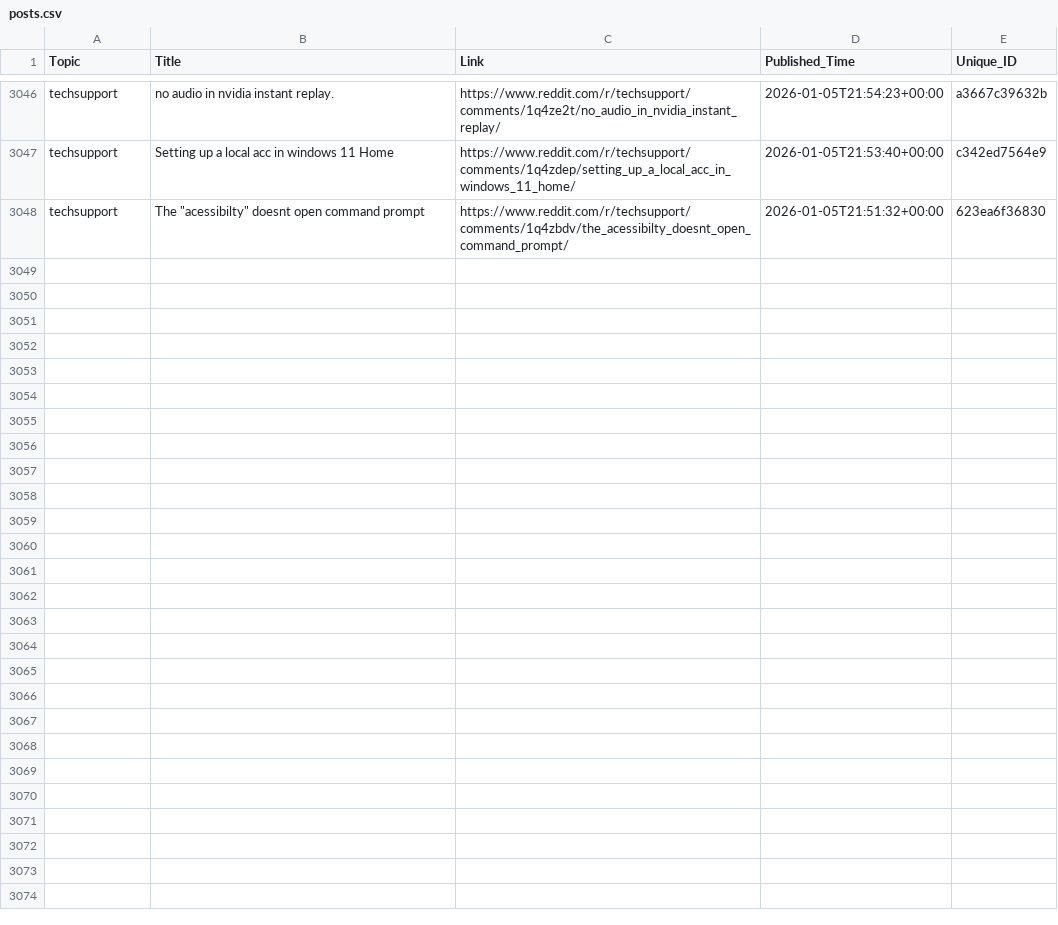
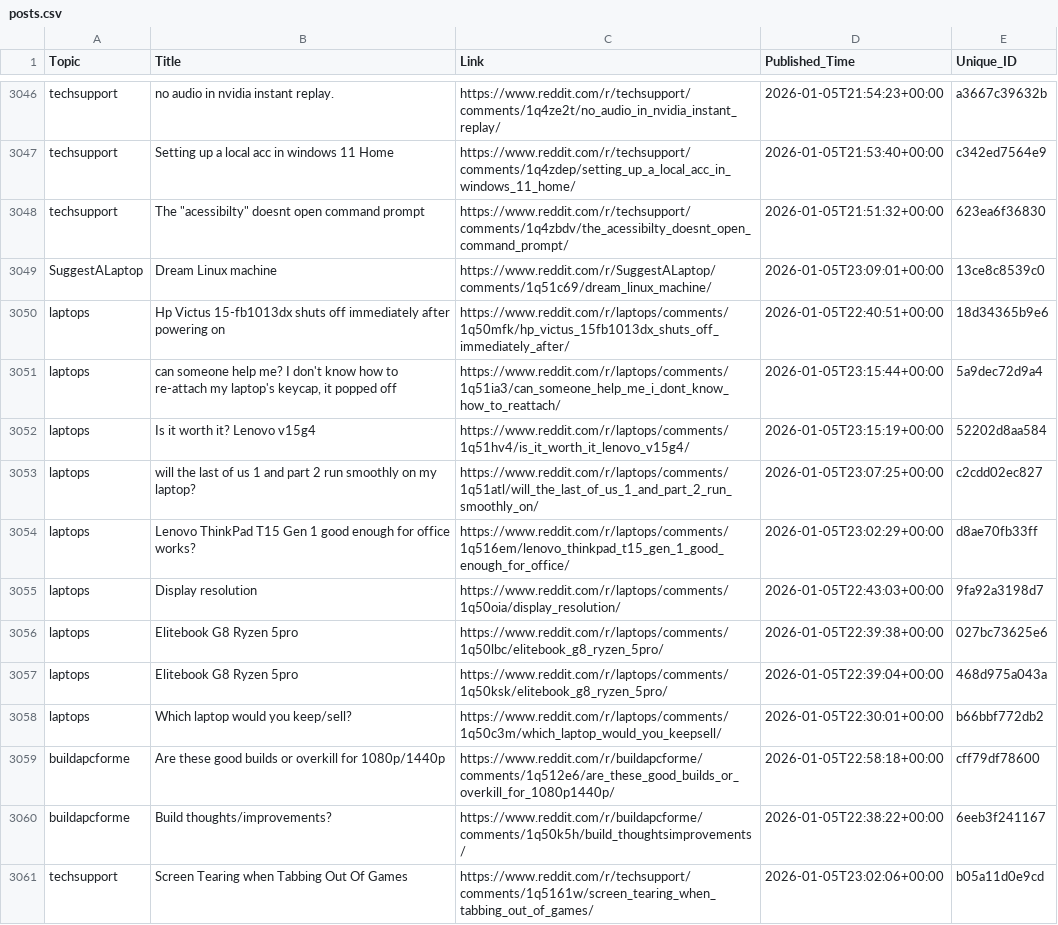
Before and after one commit to sidhu2690/EB_scraper, a CSV file: posts.csv, drawn as a sheet; only a part is shown, gaps mark what is left out; the diff covers the shown part only.

```diff
--- a/posts.csv
+++ b/posts.csv
@@ -3048 +3048,14 @@ techsupport,Setting up a local acc in windows 11 Home,https://www.reddit.com/r/t
 techsupport,"The ""acessibilty"" doesnt open command prompt",https://www.reddit.com/r/techsupport/comments/1q4zbdv/the_acessibilty_doesnt_open_command_prompt/,2026-01-05T21:51:32+00:00,623ea6f36830
+SuggestALaptop,Dream Linux machine,https://www.reddit.com/r/SuggestALaptop/comments/1q51c69/dream_linux_machine/,2026-01-05T23:09:01+00:00,13ce8c8539c0
+laptops,Hp Victus 15-fb1013dx shuts off immediately after powering on,https://www.reddit.com/r/laptops/comments/1q50mfk/hp_victus_15fb1013dx_shuts_off_immediately_after/,2026-01-05T22:40:51+00:00,18d34365b9e6
+laptops,"can someone help me? I don't know how to re-attach my laptop's keycap, it popped off",https://www.reddit.com/r/laptops/comments/1q51ia3/can_someone_help_me_i_dont_know_how_to_reattach/,2026-01-05T23:15:44+00:00,5a9dec72d9a4
+laptops,Is it worth it? Lenovo v15g4,https://www.reddit.com/r/laptops/comments/1q51hv4/is_it_worth_it_lenovo_v15g4/,2026-01-05T23:15:19+00:00,52202d8aa584
+laptops,will the last of us 1 and part 2 run smoothly on my laptop?,https://www.reddit.com/r/laptops/comments/1q51atl/will_the_last_of_us_1_and_part_2_run_smoothly_on/,2026-01-05T23:07:25+00:00,c2cdd02ec827
+laptops,Lenovo ThinkPad T15 Gen 1 good enough for office works?,https://www.reddit.com/r/laptops/comments/1q516em/lenovo_thinkpad_t15_gen_1_good_enough_for_office/,2026-01-05T23:02:29+00:00,d8ae70fb33ff
+laptops,Display resolution,https://www.reddit.com/r/laptops/comments/1q50oia/display_resolution/,2026-01-05T22:43:03+00:00,9fa92a3198d7
+laptops,Elitebook G8 Ryzen 5pro,https://www.reddit.com/r/laptops/comments/1q50lbc/elitebook_g8_ryzen_5pro/,2026-01-05T22:39:38+00:00,027bc73625e6
+laptops,Elitebook G8 Ryzen 5pro,https://www.reddit.com/r/laptops/comments/1q50ksk/elitebook_g8_ryzen_5pro/,2026-01-05T22:39:04+00:00,468d975a043a
+laptops,Which laptop would you keep/sell?,https://www.reddit.com/r/laptops/comments/1q50c3m/which_laptop_would_you_keepsell/,2026-01-05T22:30:01+00:00,b66bbf772db2
+buildapcforme,Are these good builds or overkill for 1080p/1440p,https://www.reddit.com/r/buildapcforme/comments/1q512e6/are_these_good_builds_or_overkill_for_1080p1440p/,2026-01-05T22:58:18+00:00,cff79df78600
+buildapcforme,Build thoughts/improvements?,https://www.reddit.com/r/buildapcforme/comments/1q50k5h/build_thoughtsimprovements/,2026-01-05T22:38:22+00:00,6eeb3f241167
+techsupport,Screen Tearing when Tabbing Out Of Games,https://www.reddit.com/r/techsupport/comments/1q5161w/screen_tearing_when_tabbing_out_of_games/,2026-01-05T23:02:06+00:00,b05a11d0e9cd
```
Also changed, not shown: 13 added rows elsewhere in this file.
